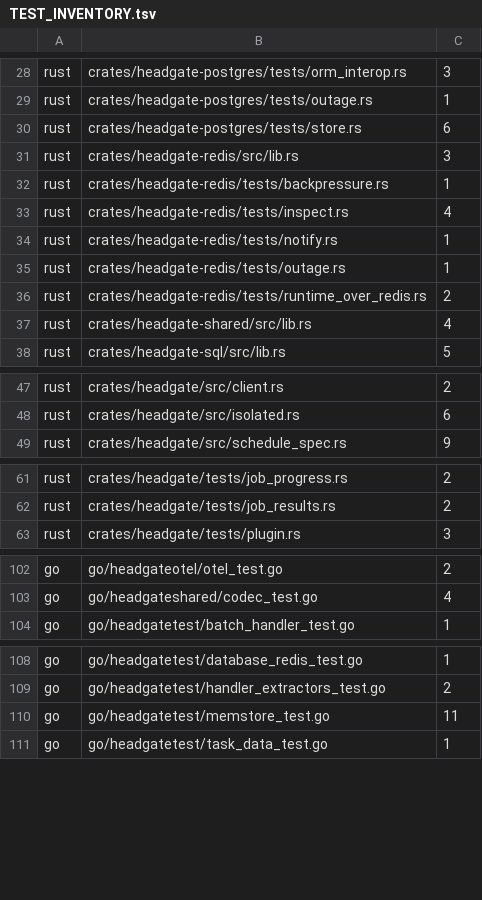
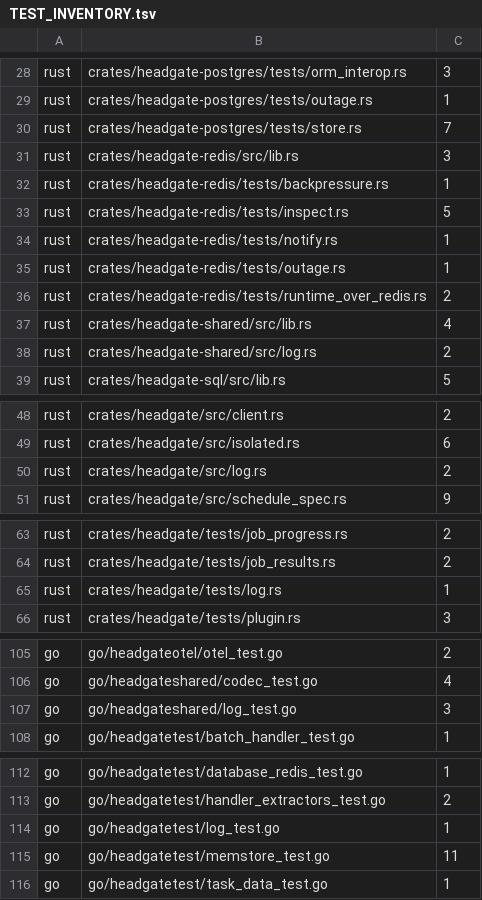
Before and after one commit to Mujhtech/headgate, a TSV file: conformance/TEST_INVENTORY.tsv, drawn as a sheet; only a part is shown, gaps mark what is left out; the diff covers the shown part only.

Commit message:
✨ feat(logging): add structured attempt logs in Go and Rust

```diff
--- a/conformance/TEST_INVENTORY.tsv
+++ b/conformance/TEST_INVENTORY.tsv
@@ -29,6 +29,6 @@ rust	crates/headgate-postgres/tests/orm_interop.rs	3
 rust	crates/headgate-postgres/tests/outage.rs	1
-rust	crates/headgate-postgres/tests/store.rs	6
+rust	crates/headgate-postgres/tests/store.rs	7
 rust	crates/headgate-redis/src/lib.rs	3
 rust	crates/headgate-redis/tests/backpressure.rs	1
-rust	crates/headgate-redis/tests/inspect.rs	4
+rust	crates/headgate-redis/tests/inspect.rs	5
 rust	crates/headgate-redis/tests/notify.rs	1
@@ -37,2 +37,3 @@ rust	crates/headgate-redis/tests/runtime_over_redis.rs	2
 rust	crates/headgate-shared/src/lib.rs	4
+rust	crates/headgate-shared/src/log.rs	2
 rust	crates/headgate-sql/src/lib.rs	5
@@ -48,2 +49,3 @@ rust	crates/headgate/src/client.rs	2
 rust	crates/headgate/src/isolated.rs	6
+rust	crates/headgate/src/log.rs	2
 rust	crates/headgate/src/schedule_spec.rs	9
@@ -62,2 +64,3 @@ rust	crates/headgate/tests/job_progress.rs	2
 rust	crates/headgate/tests/job_results.rs	2
+rust	crates/headgate/tests/log.rs	1
 rust	crates/headgate/tests/plugin.rs	3
@@ -103,2 +106,3 @@ go	go/headgateotel/otel_test.go	2
 go	go/headgateshared/codec_test.go	4
+go	go/headgateshared/log_test.go	3
 go	go/headgatetest/batch_handler_test.go	1
@@ -109,2 +113,3 @@ go	go/headgatetest/database_redis_test.go	1
 go	go/headgatetest/handler_extractors_test.go	2
+go	go/headgatetest/log_test.go	1
 go	go/headgatetest/memstore_test.go	11
```
Also changed, not shown: 1 added row and 4 edited cells elsewhere in this file, 24 other files.
